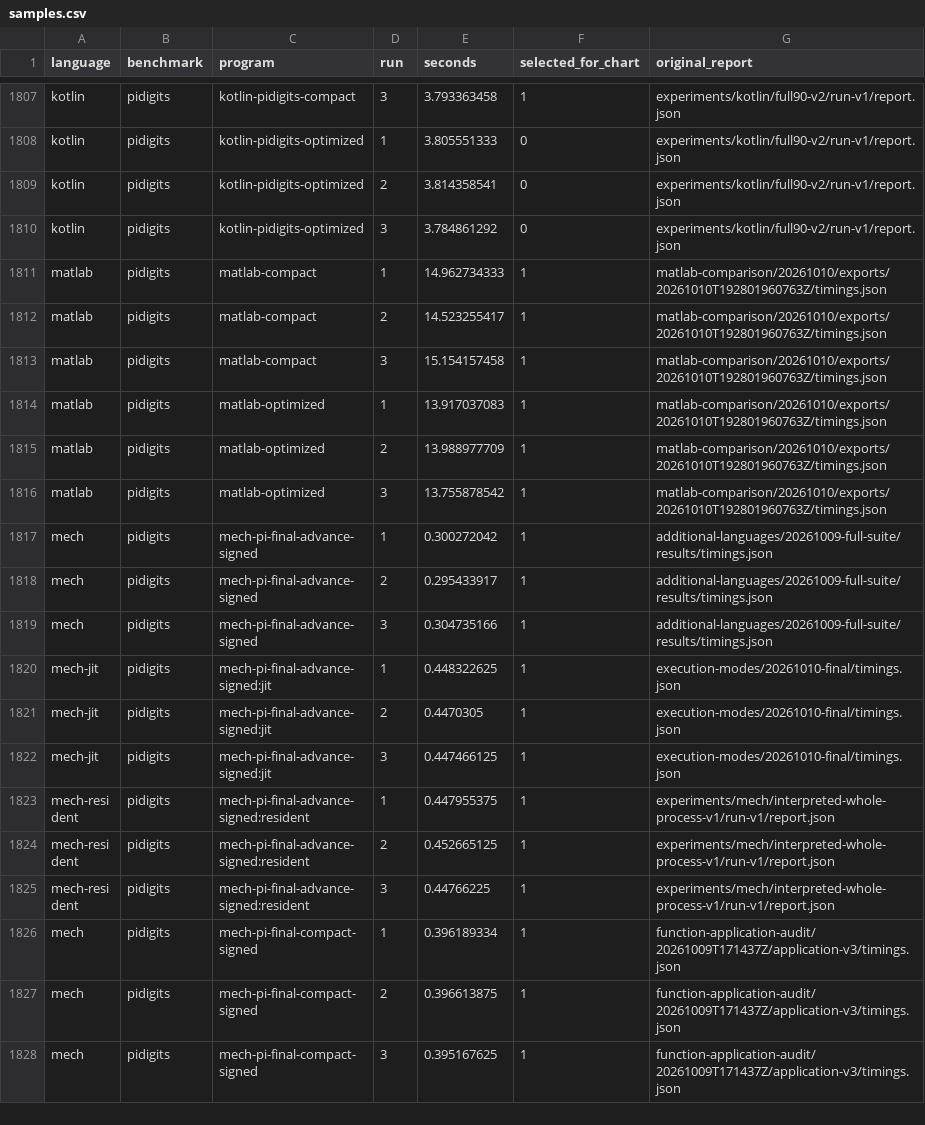
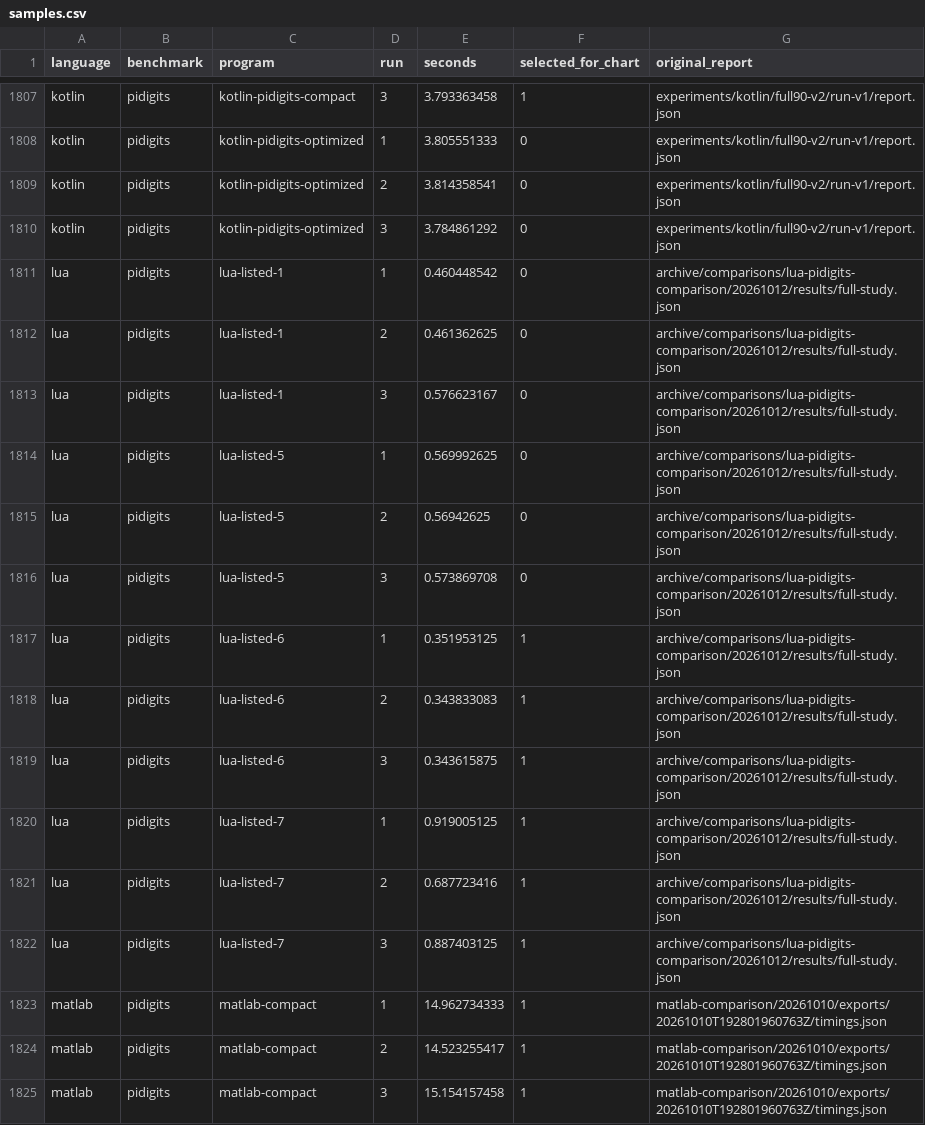
Before and after one commit to mech-lang/benchmarks, a CSV file: results/current/samples.csv, drawn as a sheet; only a part is shown, gaps mark what is left out; the shorter side is filled out with more unchanged rows.

```diff
--- a/results/current/samples.csv
+++ b/results/current/samples.csv
@@ -1810,2 +1810,14 @@ kotlin,pidigits,kotlin-pidigits-optimized,2,3.814358541,0,experiments/kotlin/ful
 kotlin,pidigits,kotlin-pidigits-optimized,3,3.784861292,0,experiments/kotlin/full90-v2/run-v1/report.json
+lua,pidigits,lua-listed-1,1,0.460448542,0,archive/comparisons/lua-pidigits-comparison/20261012/results/full-study.json
+lua,pidigits,lua-listed-1,2,0.461362625,0,archive/comparisons/lua-pidigits-comparison/20261012/results/full-study.json
+lua,pidigits,lua-listed-1,3,0.576623167,0,archive/comparisons/lua-pidigits-comparison/20261012/results/full-study.json
+lua,pidigits,lua-listed-5,1,0.569992625,0,archive/comparisons/lua-pidigits-comparison/20261012/results/full-study.json
+lua,pidigits,lua-listed-5,2,0.56942625,0,archive/comparisons/lua-pidigits-comparison/20261012/results/full-study.json
+lua,pidigits,lua-listed-5,3,0.573869708,0,archive/comparisons/lua-pidigits-comparison/20261012/results/full-study.json
+lua,pidigits,lua-listed-6,1,0.351953125,1,archive/comparisons/lua-pidigits-comparison/20261012/results/full-study.json
+lua,pidigits,lua-listed-6,2,0.343833083,1,archive/comparisons/lua-pidigits-comparison/20261012/results/full-study.json
+lua,pidigits,lua-listed-6,3,0.343615875,1,archive/comparisons/lua-pidigits-comparison/20261012/results/full-study.json
+lua,pidigits,lua-listed-7,1,0.919005125,1,archive/comparisons/lua-pidigits-comparison/20261012/results/full-study.json
+lua,pidigits,lua-listed-7,2,0.687723416,1,archive/comparisons/lua-pidigits-comparison/20261012/results/full-study.json
+lua,pidigits,lua-listed-7,3,0.887403125,1,archive/comparisons/lua-pidigits-comparison/20261012/results/full-study.json
 matlab,pidigits,matlab-compact,1,14.962734333,1,matlab-comparison/20261010/exports/20261010T192801960763Z/timings.json
```
Also changed, not shown: results/current/programs.csv, 33 other files.
